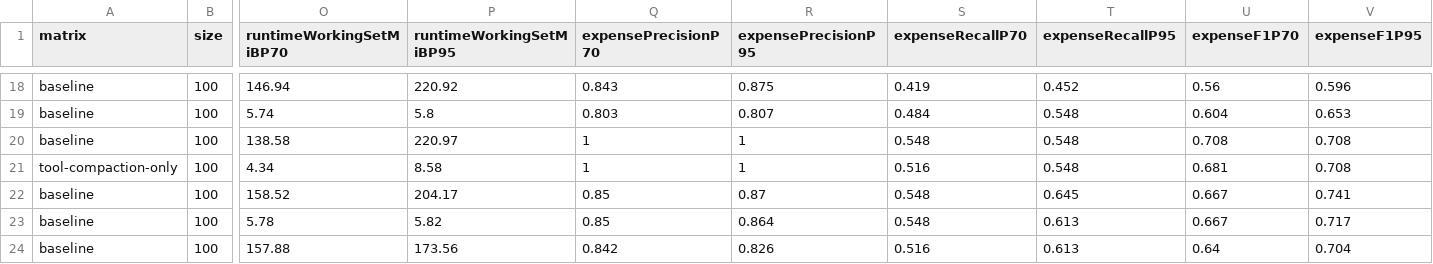
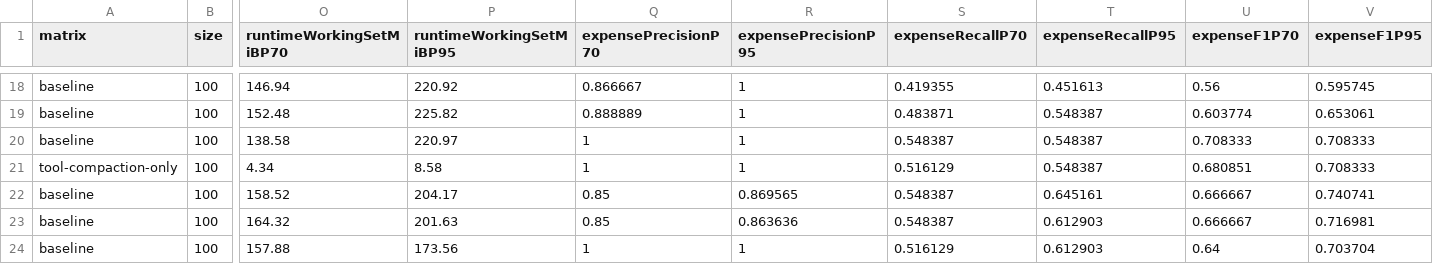
Before and after one commit to herculesggimenes/bash-sandbox-benchmarks, a CSV file: published-results/spend-audit-matrix-summary.csv, drawn as a sheet; only a part is shown, gaps mark what is left out; the diff covers the shown part only; the diff names each change by its address in the sheet, - before the commit and + after, or states it on an @@ line.

```diff
--- a/published-results/spend-audit-matrix-summary.csv
+++ b/published-results/spend-audit-matrix-summary.csv
-Q18 (expensePrecisionP70): 0.843
+Q18 (expensePrecisionP70): 0.866667
-R18 (expensePrecisionP95): 0.875
+R18 (expensePrecisionP95): 1
-S18 (expenseRecallP70): 0.419
+S18 (expenseRecallP70): 0.419355
-T18 (expenseRecallP95): 0.452
+T18 (expenseRecallP95): 0.451613
-V18 (expenseF1P95): 0.596
+V18 (expenseF1P95): 0.595745
-O19 (runtimeWorkingSetMiBP70): 5.74
+O19 (runtimeWorkingSetMiBP70): 152.48
-P19 (runtimeWorkingSetMiBP95): 5.8
+P19 (runtimeWorkingSetMiBP95): 225.82
-Q19 (expensePrecisionP70): 0.803
+Q19 (expensePrecisionP70): 0.888889
-R19 (expensePrecisionP95): 0.807
+R19 (expensePrecisionP95): 1
-S19 (expenseRecallP70): 0.484
+S19 (expenseRecallP70): 0.483871
-T19:T21 (expenseRecallP95): 0.548
+T19:T21 (expenseRecallP95): 0.548387
-U19 (expenseF1P70): 0.604
+U19 (expenseF1P70): 0.603774
-V19 (expenseF1P95): 0.653
+V19 (expenseF1P95): 0.653061
-S20 (expenseRecallP70): 0.548
+S20 (expenseRecallP70): 0.548387
-U20 (expenseF1P70): 0.708
+U20 (expenseF1P70): 0.708333
-V20:V21 (expenseF1P95): 0.708
+V20:V21 (expenseF1P95): 0.708333
-S21 (expenseRecallP70): 0.516
+S21 (expenseRecallP70): 0.516129
-U21 (expenseF1P70): 0.681
+U21 (expenseF1P70): 0.680851
-R22 (expensePrecisionP95): 0.87
+R22 (expensePrecisionP95): 0.869565
-S22:S23 (expenseRecallP70): 0.548
+S22:S23 (expenseRecallP70): 0.548387
-T22 (expenseRecallP95): 0.645
+T22 (expenseRecallP95): 0.645161
-U22:U23 (expenseF1P70): 0.667
+U22:U23 (expenseF1P70): 0.666667
-V22 (expenseF1P95): 0.741
+V22 (expenseF1P95): 0.740741
-O23 (runtimeWorkingSetMiBP70): 5.78
+O23 (runtimeWorkingSetMiBP70): 164.32
-P23 (runtimeWorkingSetMiBP95): 5.82
+P23 (runtimeWorkingSetMiBP95): 201.63
-R23 (expensePrecisionP95): 0.864
+R23 (expensePrecisionP95): 0.863636
-T23:T24 (expenseRecallP95): 0.613
+T23:T24 (expenseRecallP95): 0.612903
-V23 (expenseF1P95): 0.717
+V23 (expenseF1P95): 0.716981
-Q24 (expensePrecisionP70): 0.842
+Q24 (expensePrecisionP70): 1
-R24 (expensePrecisionP95): 0.826
+R24 (expensePrecisionP95): 1
-S24 (expenseRecallP70): 0.516
+S24 (expenseRecallP70): 0.516129
-V24 (expenseF1P95): 0.704
+V24 (expenseF1P95): 0.703704
```
Also changed, not shown: 116 edited cells elsewhere in this file, 8 other files.
